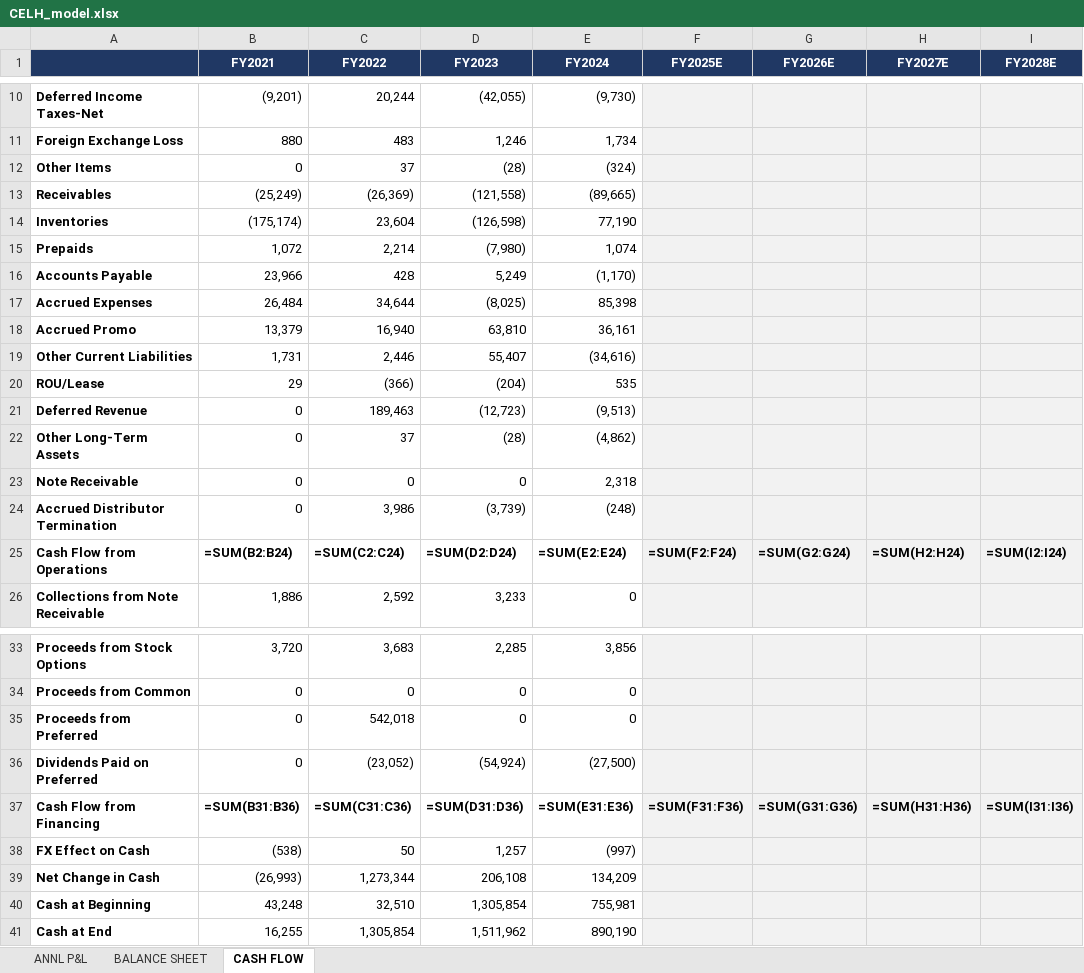
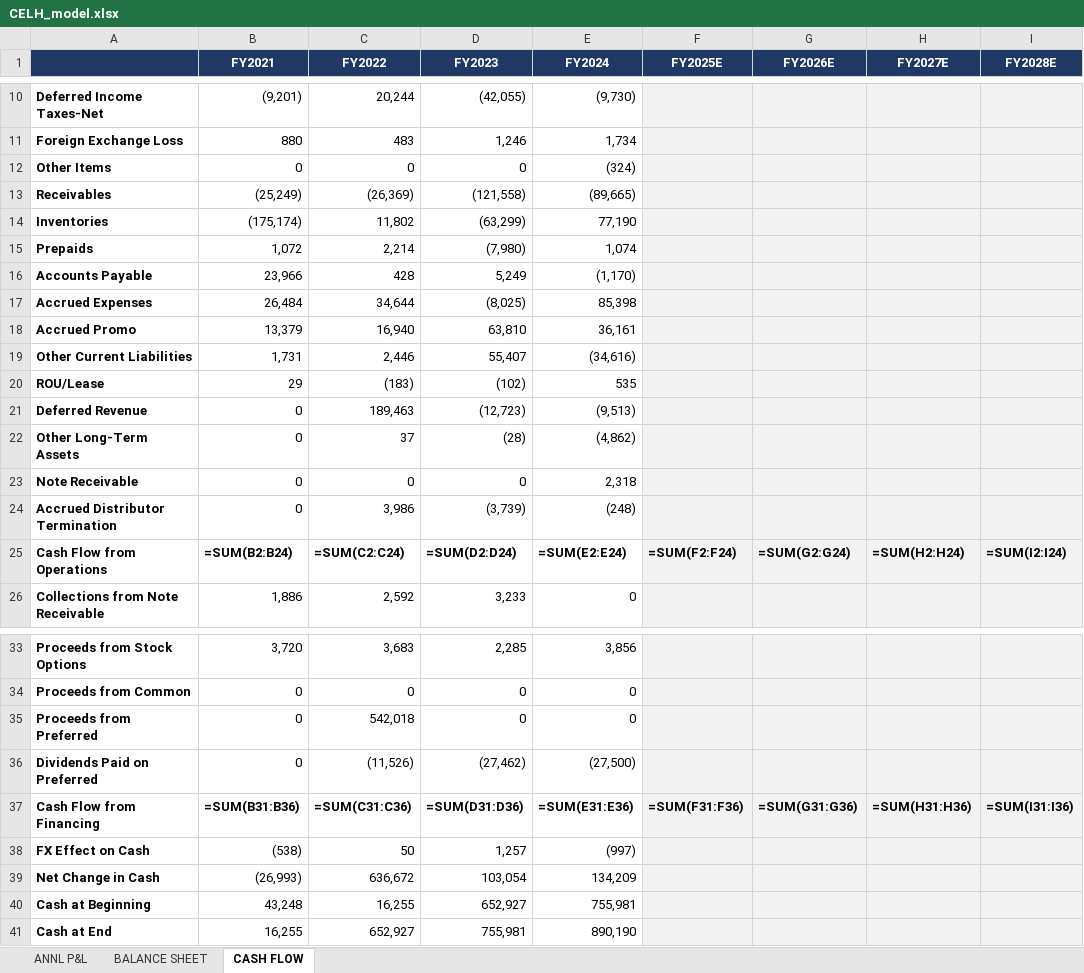
Before and after one commit to grodino12/grodino_brain, an Excel workbook: Knowledge/Model Schema/CELH/Model Output/CELH_model.xlsx, sheet CASH FLOW, drawn as a sheet; only a part is shown, gaps mark what is left out; values as stored, in another font and other column widths than the file's, no borders; formulas without a stored value are shown as written; the diff names each change by its address in the sheet, - before the commit and + after, or states it on an @@ line.

```diff
--- a/Knowledge/Model Schema/CELH/Model Output/CELH_model.xlsx (sheet CASH FLOW)
+++ b/Knowledge/Model Schema/CELH/Model Output/CELH_model.xlsx (sheet CASH FLOW)
-C12 (FY2022): 37
+C12 (FY2022): 0
-D12 (FY2023): (28)
+D12 (FY2023): 0
-C14 (FY2022): 23,604
+C14 (FY2022): 11,802
-D14 (FY2023): (126,598)
+D14 (FY2023): (63,299)
-C20 (FY2022): (366)
+C20 (FY2022): (183)
-D20 (FY2023): (204)
+D20 (FY2023): (102)
-C36 (FY2022): (23,052)
+C36 (FY2022): (11,526)
-D36 (FY2023): (54,924)
+D36 (FY2023): (27,462)
-C39 (FY2022): 1,273,344
+C39 (FY2022): 636,672
-D39 (FY2023): 206,108
+D39 (FY2023): 103,054
-C40 (FY2022): 32,510
+C40 (FY2022): 16,255
-D40 (FY2023): 1,305,854
+D40 (FY2023): 652,927
-C41 (FY2022): 1,305,854
+C41 (FY2022): 652,927
-D41 (FY2023): 1,511,962
+D41 (FY2023): 755,981
```
Also changed, not shown: sheet BALANCE SHEET, sheet ANNL P&L, 3 other files.
